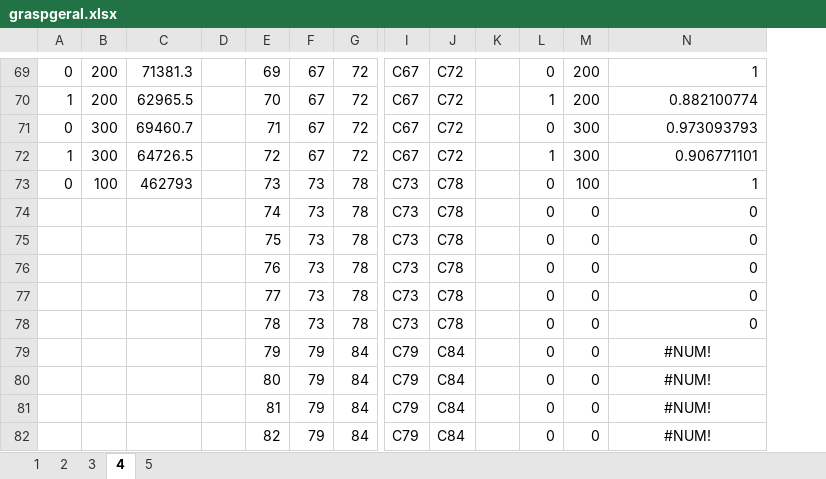
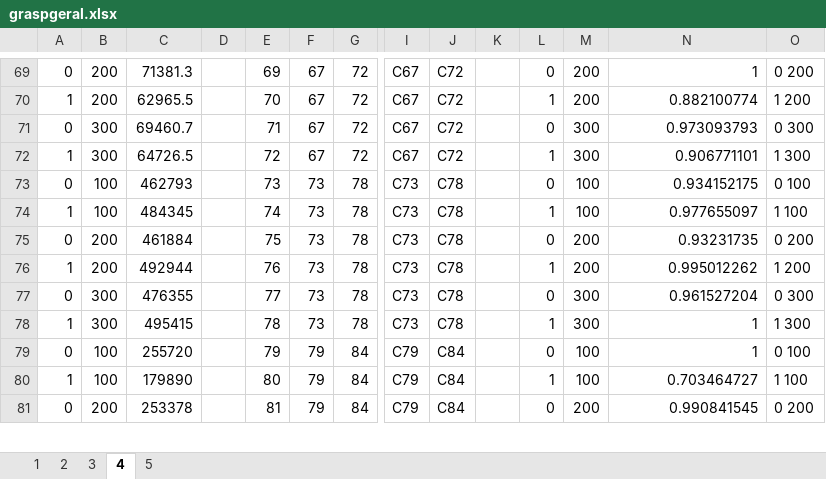
Before and after one commit to lucas-t-reis/MTTP, an Excel workbook: calibragem/graspgeral.xlsx, sheet 4, drawn as a sheet; only a part is shown, gaps mark what is left out; values as stored, in another font and other column widths than the file's, no borders; removed rows and columns are numbered as before the commit, all else as after; rows hold the shown columns only; the diff covers the shown part only; the diff names each change by its address in the sheet, - before the commit and + after, or states it on an @@ line.

```diff
--- a/calibragem/graspgeral.xlsx (sheet 4)
+++ b/calibragem/graspgeral.xlsx (sheet 4)
+column O, rows 69-73: 0 200 | 1 200 | 0 300 | 1 300 | 0 100; row 75: 0 200; row 77: 0 300; row 79: 0 100; row 81: 0 200
-N73: 1
+N73: 0.934152175
-row 74:  |  |  |  | 74 | 73 | 78 | C73 | C78 |  | 0 | 0 | 0
+row 74: 1 | 100 | 484345 |  | 74 | 73 | 78 | C73 | C78 |  | 1 | 100 | 0.977655097 | 1 100
-A75: (empty)
+A75: 0
-B75: (empty)
+B75: 200
-C75: (empty)
+C75: 461884
-M75: 0
+M75: 200
-N75: 0
+N75: 0.93231735
-row 76:  |  |  |  | 76 | 73 | 78 | C73 | C78 |  | 0 | 0 | 0
+row 76: 1 | 200 | 492944 |  | 76 | 73 | 78 | C73 | C78 |  | 1 | 200 | 0.995012262 | 1 200
-A77: (empty)
+A77: 0
-B77: (empty)
+B77: 300
-C77: (empty)
+C77: 476355
-M77: 0
+M77: 300
-N77: 0
+N77: 0.961527204
-row 78:  |  |  |  | 78 | 73 | 78 | C73 | C78 |  | 0 | 0 | 0
+row 78: 1 | 300 | 495415 |  | 78 | 73 | 78 | C73 | C78 |  | 1 | 300 | 1 | 1 300
-A79: (empty)
+A79: 0
-B79: (empty)
+B79: 100
-C79: (empty)
+C79: 255720
-M79: 0
+M79: 100
-N79: #NUM!
+N79: 1
-N79 alignment: center
+N79 alignment: right
-row 80:  |  |  |  | 80 | 79 | 84 | C79 | C84 |  | 0 | 0 | #NUM!
+row 80: 1 | 100 | 179890 |  | 80 | 79 | 84 | C79 | C84 |  | 1 | 100 | 0.703464727 | 1 100
-A81: (empty)
+A81: 0
-B81: (empty)
+B81: 200
-C81: (empty)
+C81: 253378
-M81: 0
+M81: 200
-N81: #NUM!
+N81: 0.990841545
-N81 alignment: center
+N81 alignment: right
-row 82:  |  |  |  | 82 | 79 | 84 | C79 | C84 |  | 0 | 0 | #NUM!
```
Also changed, not shown: 5 added rows, 4 removed rows, 20 edited cells and cell formats elsewhere in this sheet, sheet 5, sheet 3.
